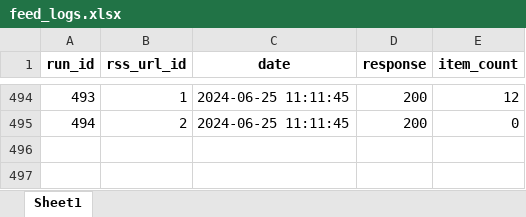
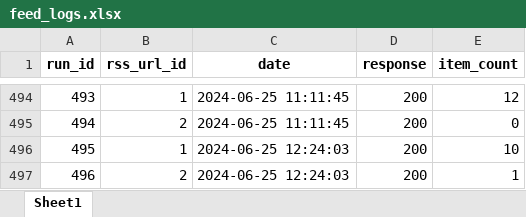
Before and after one commit to PedroHFreire/falcon_sales, an Excel workbook: feed_logs.xlsx, sheet Sheet1, drawn as a sheet; only a part is shown, gaps mark what is left out; values as stored, in another font and other column widths than the file's, no borders; the diff names each change by its address in the sheet, - before the commit and + after, or states it on an @@ line.

```diff
--- a/feed_logs.xlsx (sheet Sheet1)
+++ b/feed_logs.xlsx (sheet Sheet1)
+row 496: 495 | 1 | 2024-06-25 12:24:03 | 200 | 10
+row 497: 496 | 2 | 2024-06-25 12:24:03 | 200 | 1
```
Also changed, not shown: 2 other files.
